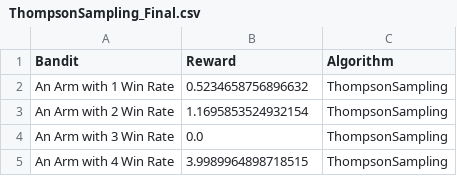
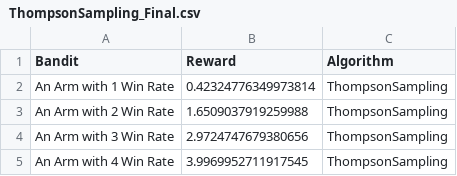
Before and after one commit to anmanasyan/A-B-Testing, a CSV file: ThompsonSampling_Final.csv, drawn as a sheet.

```diff
--- a/ThompsonSampling_Final.csv
+++ b/ThompsonSampling_Final.csv
@@ -1,5 +1,5 @@
 Bandit,Reward,Algorithm
-An Arm with 1 Win Rate,0.5234658756896632,ThompsonSampling
-An Arm with 2 Win Rate,1.1695853524932154,ThompsonSampling
-An Arm with 3 Win Rate,0.0,ThompsonSampling
-An Arm with 4 Win Rate,3.9989964898718515,ThompsonSampling
+An Arm with 1 Win Rate,0.42324776349973814,ThompsonSampling
+An Arm with 2 Win Rate,1.6509037919259988,ThompsonSampling
+An Arm with 3 Win Rate,2.9724747679380656,ThompsonSampling
+An Arm with 4 Win Rate,3.9969952711917545,ThompsonSampling
```
Also changed, not shown: EpsilonGreedy_Experiment.csv, EpsilonGreedy_Final.csv, 4 other files.
